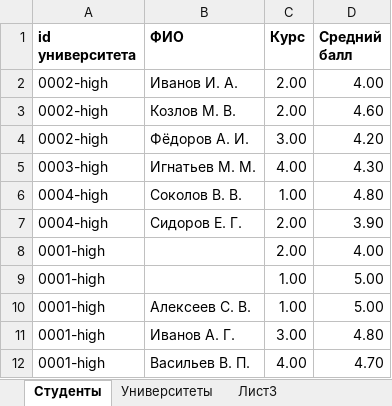
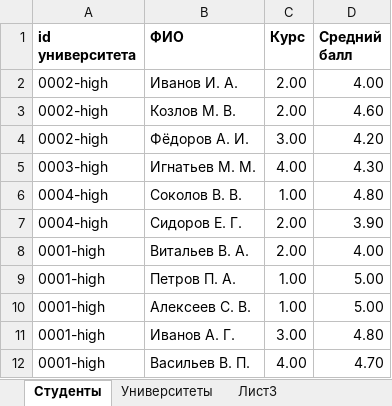
Before and after one commit to SergeyKovalevDev/Project_24-7, an Excel workbook: src/main/resources/universityInfo.xlsx, sheet Студенты, drawn as a sheet; values as stored, in another font and other column widths than the file's, no borders; the diff names each change by its address in the sheet, - before the commit and + after, or states it on an @@ line.

```diff
--- a/src/main/resources/universityInfo.xlsx (sheet Студенты)
+++ b/src/main/resources/universityInfo.xlsx (sheet Студенты)
-B8 (ФИО): (empty)
+B8 (ФИО): Витальев В. А.
-B9 (ФИО): (empty)
+B9 (ФИО): Петров П. А.
```
Also changed, not shown: sheet Университеты, 1 other file.
